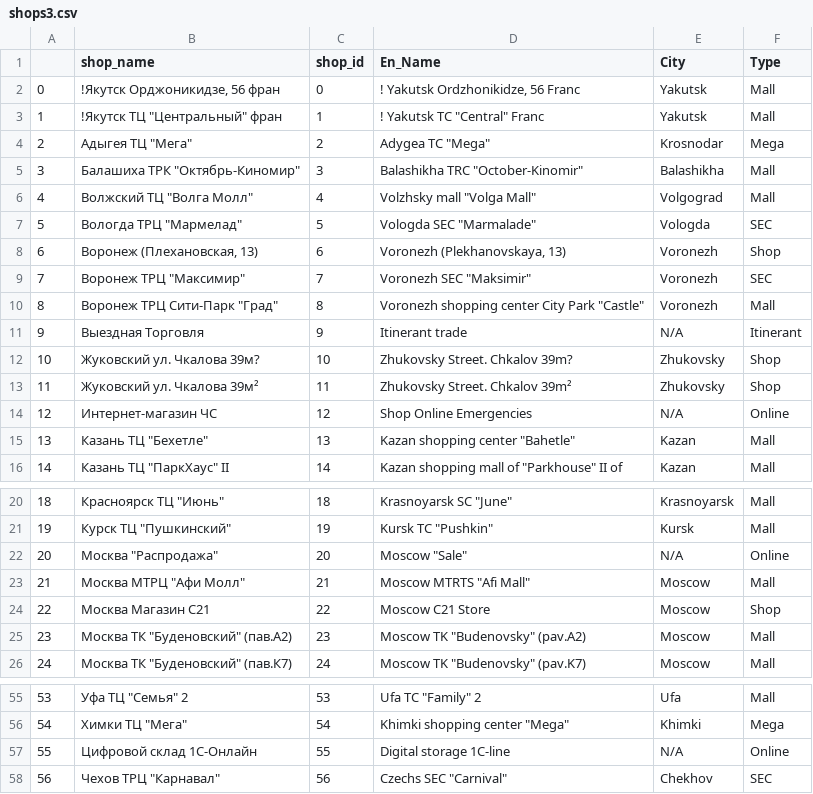
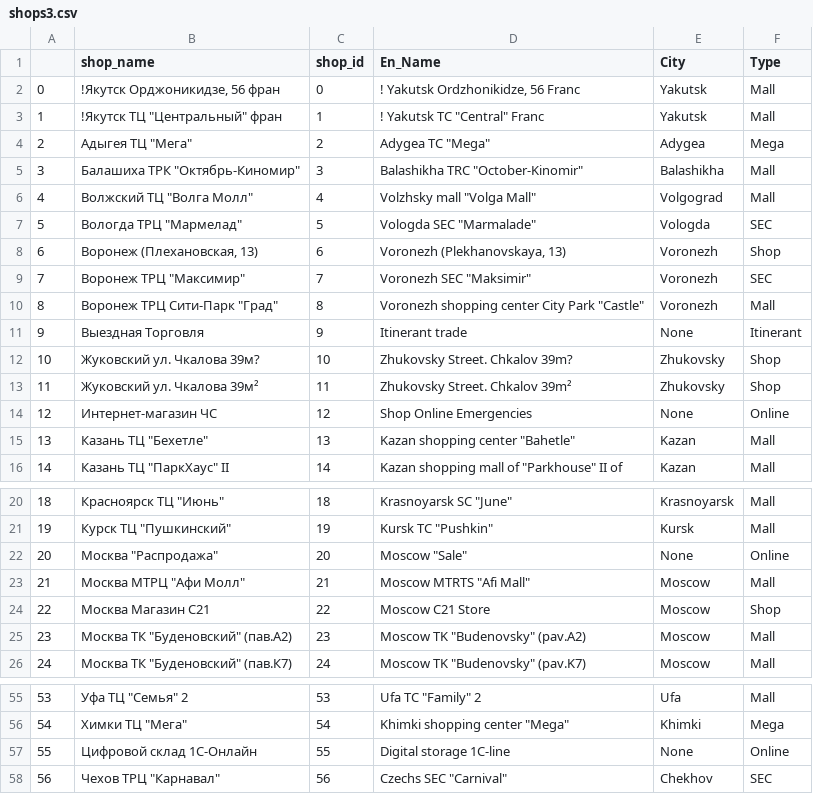
Before and after one commit to migai/Kag, a CSV file: data_output/shops3.csv, drawn as a sheet; only a part is shown, gaps mark what is left out.

Commit message:
cleanup of shops3.csv

```diff
--- a/data_output/shops3.csv
+++ b/data_output/shops3.csv
@@ -3,3 +3,3 @@
 1,"!Якутск ТЦ ""Центральный"" фран",1,"! Yakutsk TC ""Central"" Franc",Yakutsk,Mall
-2,"Адыгея ТЦ ""Мега""",2,"Adygea TC ""Mega""",Krosnodar,Mega
+2,"Адыгея ТЦ ""Мега""",2,"Adygea TC ""Mega""",Adygea,Mega
 3,"Балашиха ТРК ""Октябрь-Киномир""",3,"Balashikha TRC ""October-Kinomir""",Balashikha,Mall
@@ -10,6 +10,6 @@
 8,"Воронеж ТРЦ Сити-Парк ""Град""",8,"Voronezh shopping center City Park ""Castle""",Voronezh,Mall
-9,Выездная Торговля,9,Itinerant trade,N/A,Itinerant
+9,Выездная Торговля,9,Itinerant trade,None,Itinerant
 10,Жуковский ул. Чкалова 39м?,10,Zhukovsky Street. Chkalov 39m?,Zhukovsky,Shop
 11,Жуковский ул. Чкалова 39м²,11,Zhukovsky Street. Chkalov 39m²,Zhukovsky,Shop
-12,Интернет-магазин ЧС,12,Shop Online Emergencies,N/A,Online
+12,Интернет-магазин ЧС,12,Shop Online Emergencies,None,Online
 13,"Казань ТЦ ""Бехетле""",13,"Kazan shopping center ""Bahetle""",Kazan,Mall
@@ -21,3 +21,3 @@
 19,"Курск ТЦ ""Пушкинский""",19,"Kursk TC ""Pushkin""",Kursk,Mall
-20,"Москва ""Распродажа""",20,"Moscow ""Sale""",N/A,Online
+20,"Москва ""Распродажа""",20,"Moscow ""Sale""",None,Online
 21,"Москва МТРЦ ""Афи Молл""",21,"Moscow MTRTS ""Afi Mall""",Moscow,Mall
@@ -56,3 +56,3 @@
 54,"Химки ТЦ ""Мега""",54,"Khimki shopping center ""Mega""",Khimki,Mega
-55,Цифровой склад 1С-Онлайн,55,Digital storage 1C-line,N/A,Online
+55,Цифровой склад 1С-Онлайн,55,Digital storage 1C-line,None,Online
 56,"Чехов ТРЦ ""Карнавал""",56,"Czechs SEC ""Carnival""",Chekhov,SEC
```
Also changed, not shown: 1 other file.
